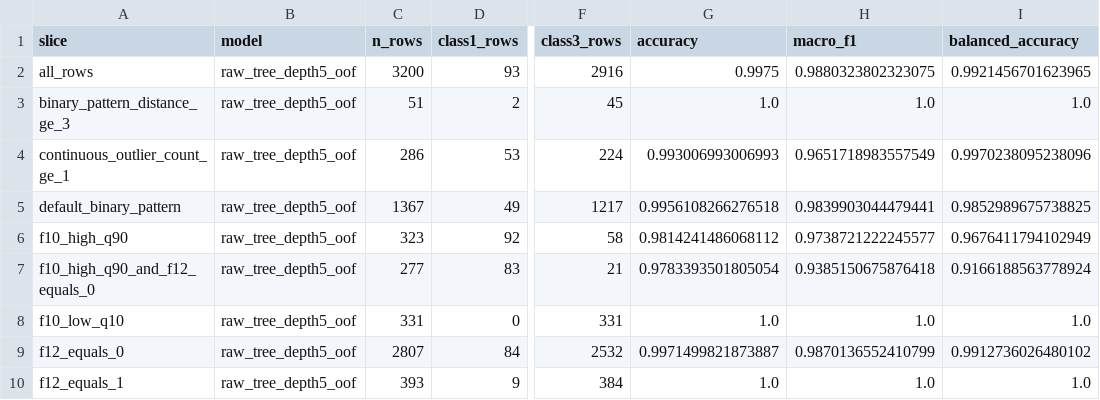
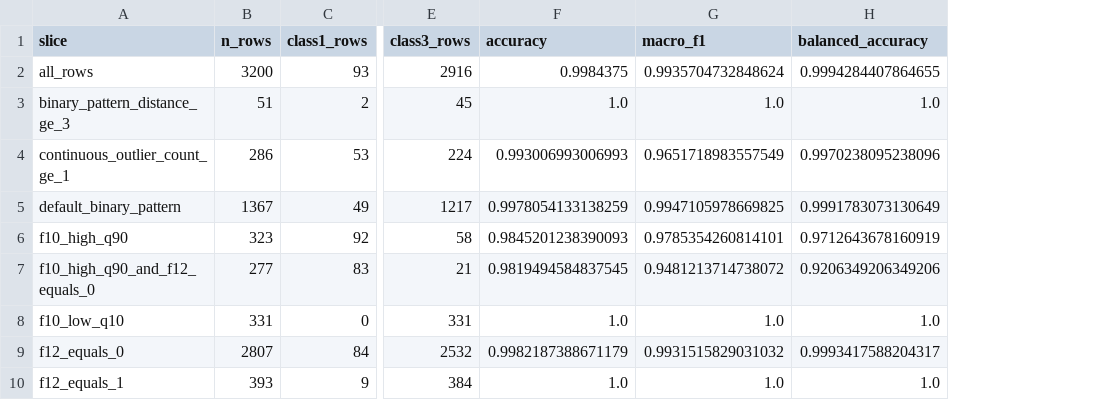
Before and after one commit to AhmadMurad10/FITE-Classification-Challenge, a CSV file: classification_artifacts/slice_diagnostics.csv, drawn as a sheet; only a part is shown, gaps mark what is left out; removed rows and columns are numbered as before the commit, all else as after; the diff names each change by its address in the sheet, - before the commit and + after, or states it on an @@ line.

```diff
--- a/classification_artifacts/slice_diagnostics.csv
+++ b/classification_artifacts/slice_diagnostics.csv
-column B (model), rows 2-10: all raw_tree_depth5_oof
-F2 (accuracy): 0.9975
+F2 (accuracy): 0.9984375
-G2 (macro_f1): 0.9880323802323075
+G2 (macro_f1): 0.9935704732848624
-H2 (balanced_accuracy): 0.9921456701623965
+H2 (balanced_accuracy): 0.9994284407864655
-F5 (accuracy): 0.9956108266276518
+F5 (accuracy): 0.9978054133138259
-G5 (macro_f1): 0.9839903044479441
+G5 (macro_f1): 0.9947105978669825
-H5 (balanced_accuracy): 0.9852989675738825
+H5 (balanced_accuracy): 0.9991783073130649
-F6 (accuracy): 0.9814241486068112
+F6 (accuracy): 0.9845201238390093
-G6 (macro_f1): 0.9738721222245577
+G6 (macro_f1): 0.9785354260814101
-H6 (balanced_accuracy): 0.9676411794102949
+H6 (balanced_accuracy): 0.9712643678160919
-F7 (accuracy): 0.9783393501805054
+F7 (accuracy): 0.9819494584837545
-G7 (macro_f1): 0.9385150675876418
+G7 (macro_f1): 0.9481213714738072
-H7 (balanced_accuracy): 0.9166188563778924
+H7 (balanced_accuracy): 0.9206349206349206
-F9 (accuracy): 0.9971499821873887
+F9 (accuracy): 0.9982187388671179
-G9 (macro_f1): 0.9870136552410799
+G9 (macro_f1): 0.9931515829031032
-H9 (balanced_accuracy): 0.9912736026480102
+H9 (balanced_accuracy): 0.9993417588204317
```
Also changed, not shown: classification_artifacts/ensemble_oof_classification_report.csv, classification_artifacts/robust_validation_by_seed.csv, 14 other files.
